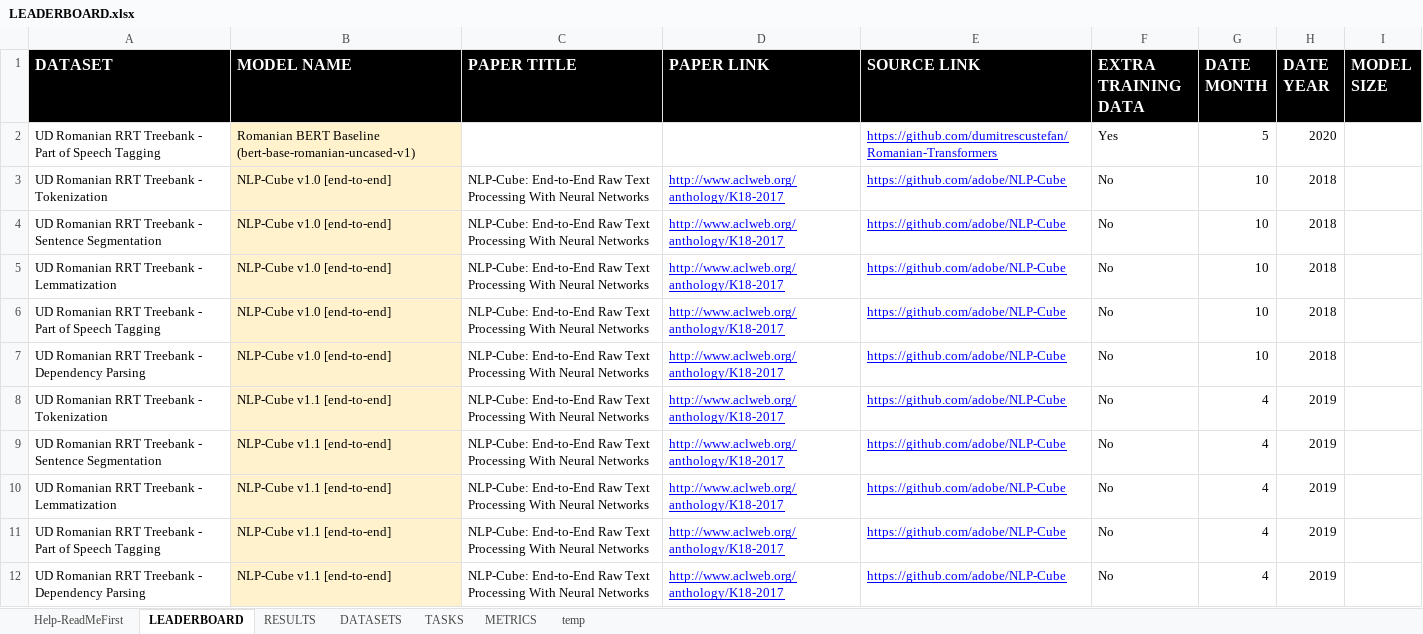
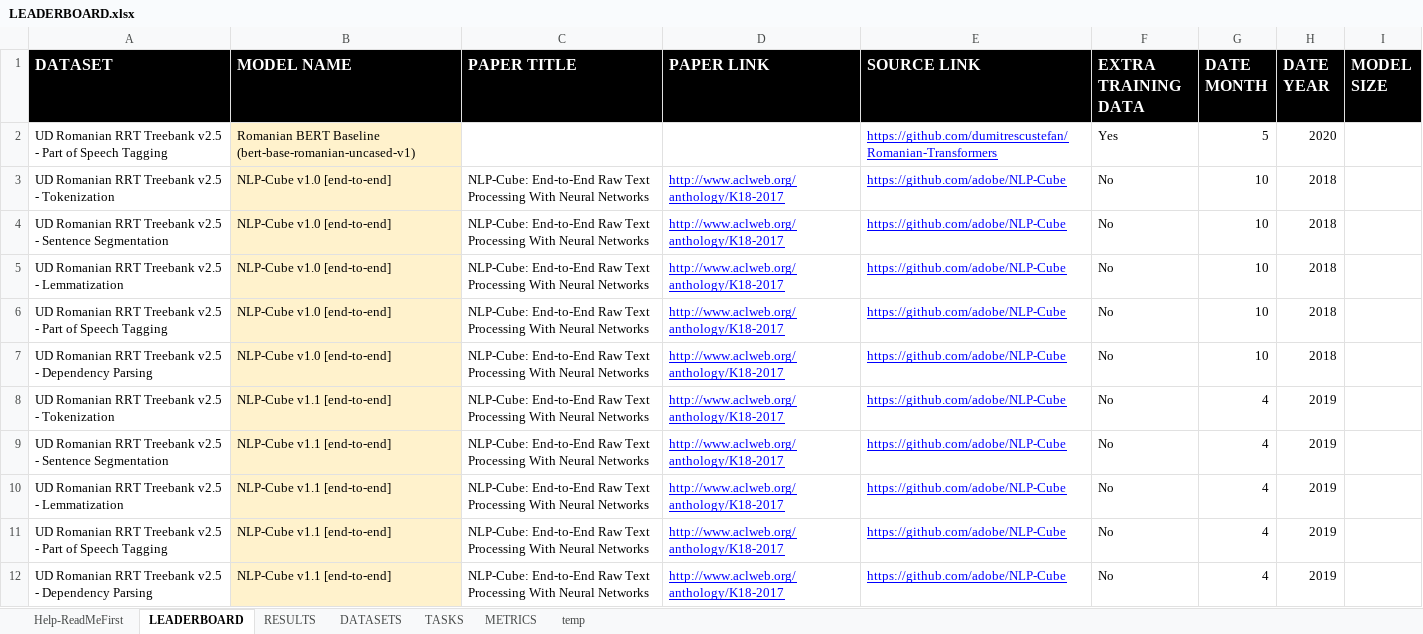
Before and after one commit to LiroBenchmark/LiroBenchmark.github.io, an Excel workbook: src/data/LEADERBOARD.xlsx, sheet LEADERBOARD, drawn as a sheet; values as stored, in another font and other column widths than the file's, no borders; charts and pictures not drawn; the diff names each change by its address in the sheet, - before the commit and + after, or states it on an @@ line.

Commit message:
LEADERBOARD update

```diff
--- a/src/data/LEADERBOARD.xlsx (sheet LEADERBOARD)
+++ b/src/data/LEADERBOARD.xlsx (sheet LEADERBOARD)
-A2 (DATASET): …RRT Treebank - Part…
+A2 (DATASET): …RRT Treebank v2.5 - Part…
-A3 (DATASET): UD Romanian RRT Treebank - Tokenization
+A3 (DATASET): UD Romanian RRT Treebank v2.5 - Tokenization
-A4 (DATASET): …RRT Treebank - Sentence…
+A4 (DATASET): …RRT Treebank v2.5 - Sentence…
-A5 (DATASET): UD Romanian RRT Treebank - Lemmatization
+A5 (DATASET): UD Romanian RRT Treebank v2.5 - Lemmatization
-A6 (DATASET): …RRT Treebank - Part…
+A6 (DATASET): …RRT Treebank v2.5 - Part…
-A7 (DATASET): …RRT Treebank - Dependency…
+A7 (DATASET): …RRT Treebank v2.5 - Dependency…
-A8 (DATASET): UD Romanian RRT Treebank - Tokenization
+A8 (DATASET): UD Romanian RRT Treebank v2.5 - Tokenization
-A9 (DATASET): …RRT Treebank - Sentence…
+A9 (DATASET): …RRT Treebank v2.5 - Sentence…
-A10 (DATASET): UD Romanian RRT Treebank - Lemmatization
+A10 (DATASET): UD Romanian RRT Treebank v2.5 - Lemmatization
-A11 (DATASET): …RRT Treebank - Part…
+A11 (DATASET): …RRT Treebank v2.5 - Part…
-A12 (DATASET): …RRT Treebank - Dependency…
+A12 (DATASET): …RRT Treebank v2.5 - Dependency…
```
Also changed, not shown: sheet METRICS, sheet RESULTS, sheet DATASETS, charts or pictures.
